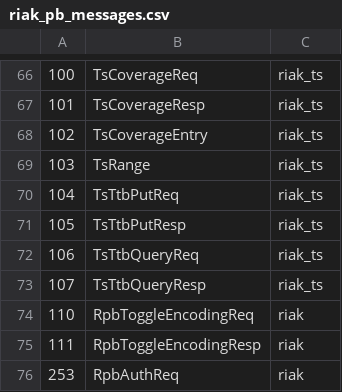
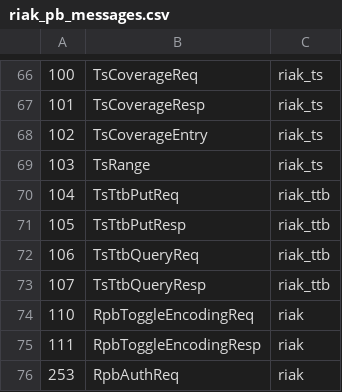
Before and after one commit to basho/riak_pb, a CSV file: src/riak_pb_messages.csv, drawn as a sheet; only a part is shown, gaps mark what is left out.

```diff
--- a/src/riak_pb_messages.csv
+++ b/src/riak_pb_messages.csv
@@ -69,6 +69,6 @@
 103,TsRange,riak_ts
-104,TsTtbPutReq,riak_ts
-105,TsTtbPutResp,riak_ts
-106,TsTtbQueryReq,riak_ts
-107,TsTtbQueryResp,riak_ts
+104,TsTtbPutReq,riak_ttb
+105,TsTtbPutResp,riak_ttb
+106,TsTtbQueryReq,riak_ttb
+107,TsTtbQueryResp,riak_ttb
 110,RpbToggleEncodingReq,riak
```
Also changed, not shown: 2 other files.
